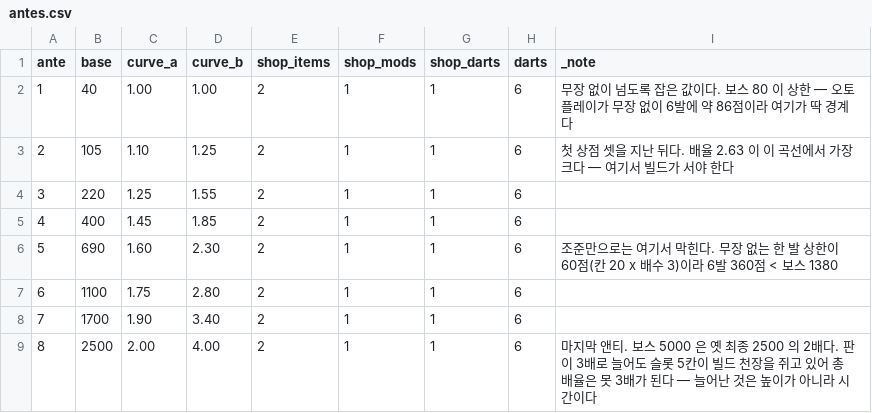
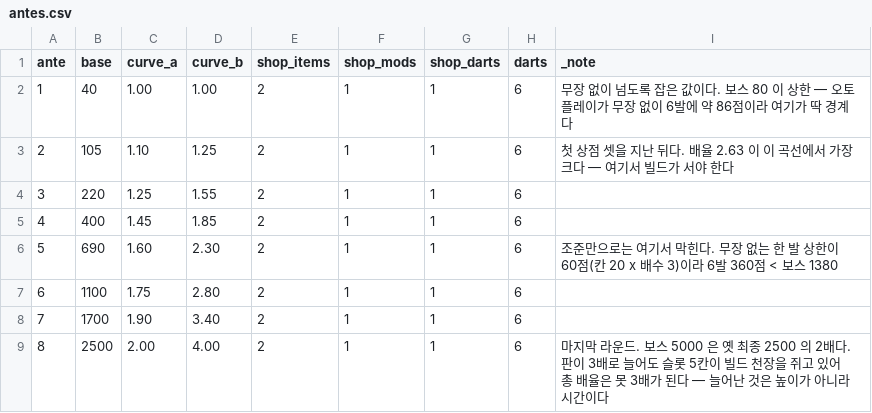
Before and after one commit to GGbong69/test-03, a CSV file: data/antes.csv, drawn as a sheet.

```diff
--- a/data/antes.csv
+++ b/data/antes.csv
@@ -8,2 +8,2 @@
 7,1700,1.90,3.40,2,1,1,6,
-8,2500,2.00,4.00,2,1,1,6,마지막 앤티. 보스 5000 은 옛 최종 2500 의 2배다. 판이 3배로 늘어도 슬롯 5칸이 빌드 천장을 쥐고 있어 총 배율은 못 3배가 된다 — 늘어난 것은 높이가 아니라 시간이다
+8,2500,2.00,4.00,2,1,1,6,마지막 라운드. 보스 5000 은 옛 최종 2500 의 2배다. 판이 3배로 늘어도 슬롯 5칸이 빌드 천장을 쥐고 있어 총 배율은 못 3배가 된다 — 늘어난 것은 높이가 아니라 시간이다
```
Also changed, not shown: data/items.csv, data/rarity.csv, 7 other files.
